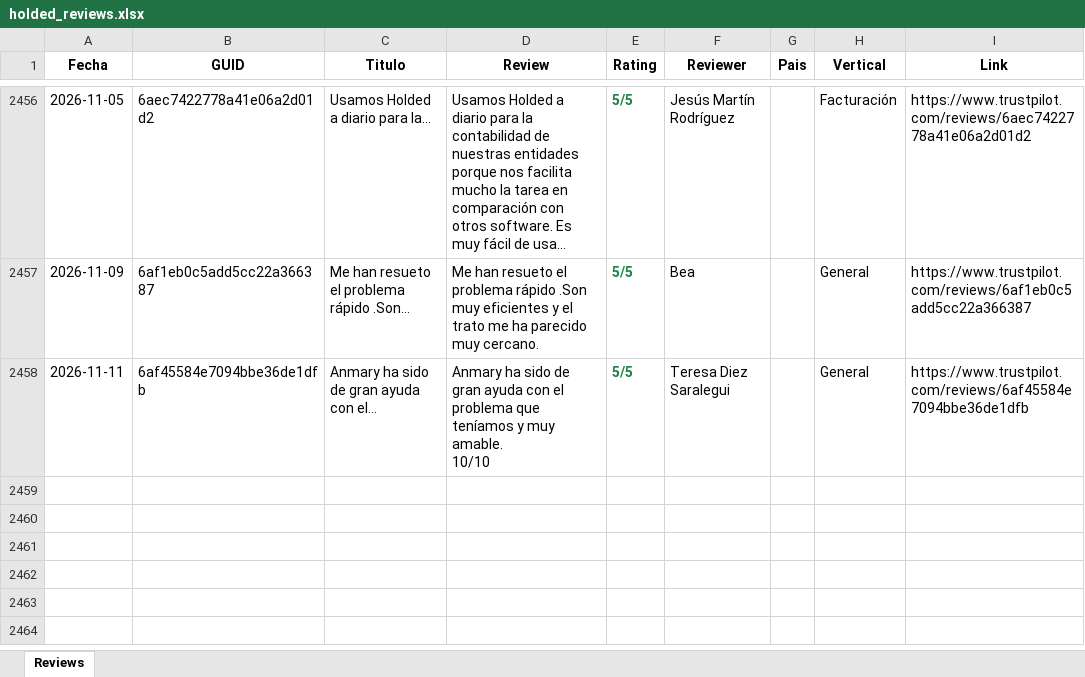
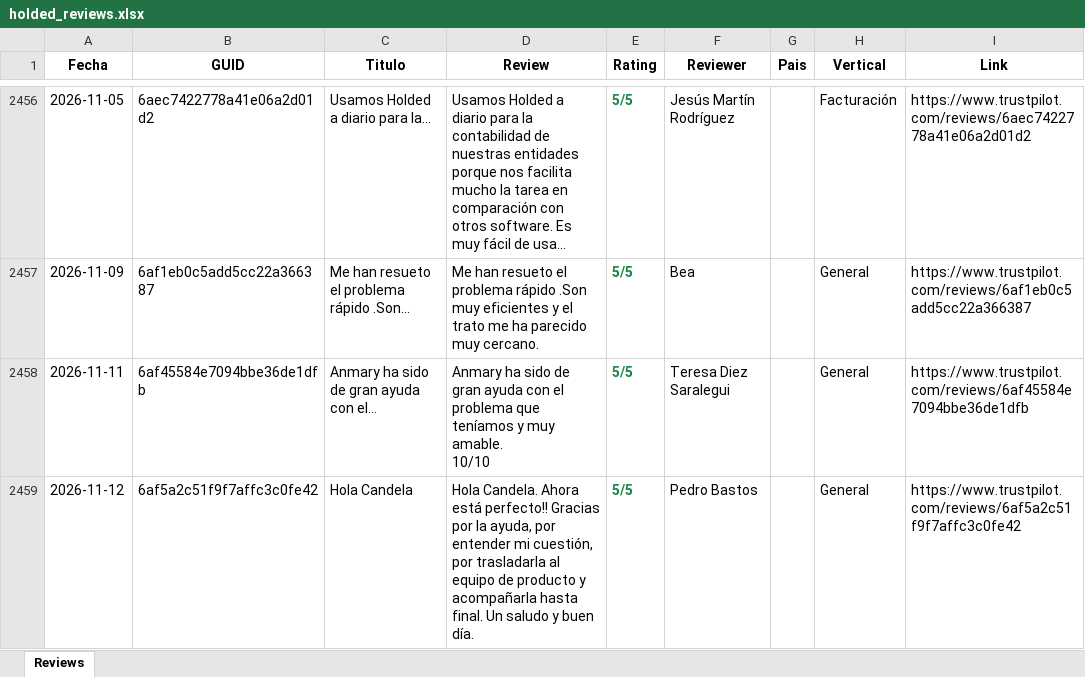
Before and after one commit to pamelaurbina-ui/holded_review_trustpilot, an Excel workbook: holded_reviews.xlsx, sheet Reviews, drawn as a sheet; only a part is shown, gaps mark what is left out; long unchanged cells end in …; values as stored, in another font and other column widths than the file's, no borders; the diff names each change by its address in the sheet, - before the commit and + after, or states it on an @@ line.

```diff
--- a/holded_reviews.xlsx (sheet Reviews)
+++ b/holded_reviews.xlsx (sheet Reviews)
+row 2459: 2026-11-12 | 6af5a2c51f9f7affc3c0fe42 | Hola Candela | Hola Candela. Ahora está perfecto!! Gracias por la ayuda, por entender mi cuestión, por trasladarla al equipo de producto y acompañarla hasta final. Un saludo y buen día. | 5/5 | Pedro Bastos |  | General | https://www.trustpilot.com/reviews/6af5a2c51f9f7affc3c0fe42
```
Also changed, not shown: 1 other file.
